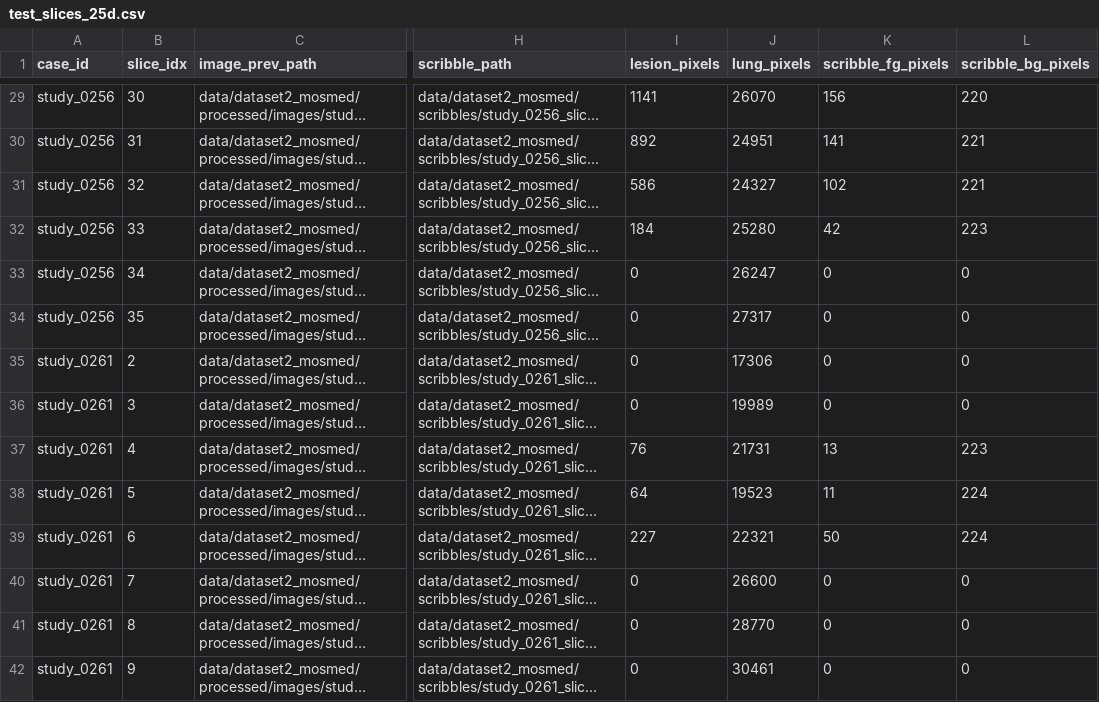
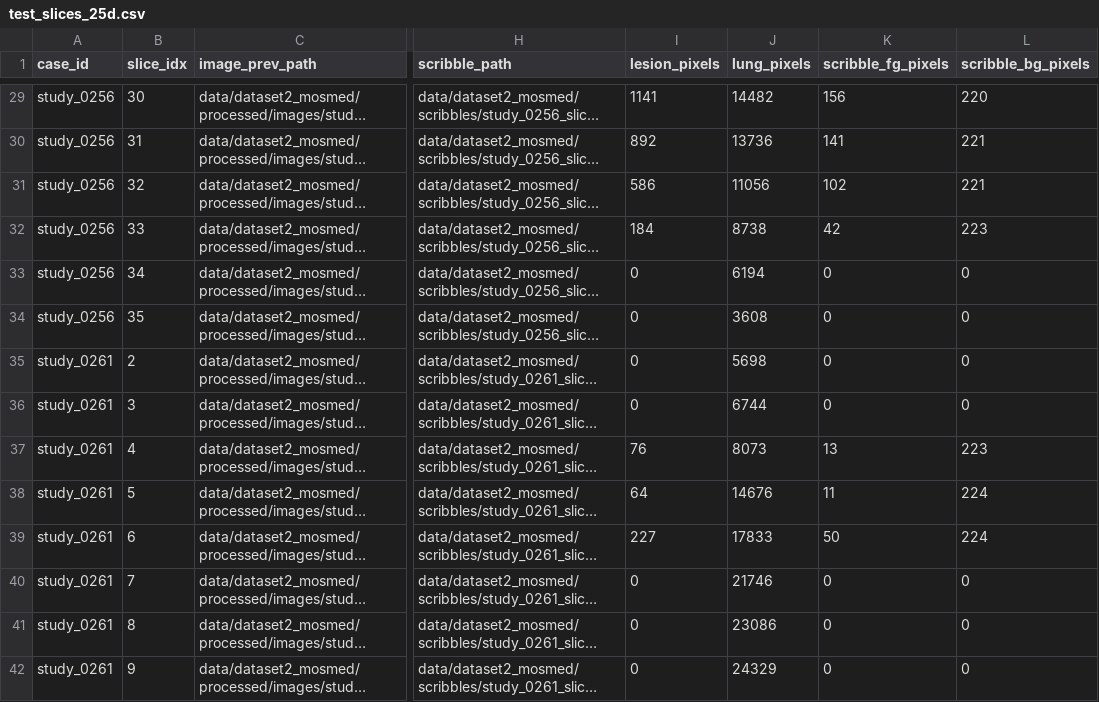
Before and after one commit to itsCodeBakery/scribble-uncertainty-lung-segmentation, a CSV file: data/dataset2_mosmed/splits/test_slices_25d.csv, drawn as a sheet; only a part is shown, gaps mark what is left out; long unchanged cells end in …; the diff covers the shown part only; the diff names each change by its address in the sheet, - before the commit and + after, or states it on an @@ line.

```diff
--- a/data/dataset2_mosmed/splits/test_slices_25d.csv
+++ b/data/dataset2_mosmed/splits/test_slices_25d.csv
-J29 (lung_pixels): 26070
+J29 (lung_pixels): 14482
-J30 (lung_pixels): 24951
+J30 (lung_pixels): 13736
-J31 (lung_pixels): 24327
+J31 (lung_pixels): 11056
-J32 (lung_pixels): 25280
+J32 (lung_pixels): 8738
-J33 (lung_pixels): 26247
+J33 (lung_pixels): 6194
-J34 (lung_pixels): 27317
+J34 (lung_pixels): 3608
-J35 (lung_pixels): 17306
+J35 (lung_pixels): 5698
-J36 (lung_pixels): 19989
+J36 (lung_pixels): 6744
-J37 (lung_pixels): 21731
+J37 (lung_pixels): 8073
-J38 (lung_pixels): 19523
+J38 (lung_pixels): 14676
-J39 (lung_pixels): 22321
+J39 (lung_pixels): 17833
-J40 (lung_pixels): 26600
+J40 (lung_pixels): 21746
-J41 (lung_pixels): 28770
+J41 (lung_pixels): 23086
-J42 (lung_pixels): 30461
+J42 (lung_pixels): 24329
```
Also changed, not shown: 169 edited cells elsewhere in this file, data/dataset2_mosmed/splits/all_slices_25d.csv, data/dataset2_mosmed/splits/train_slices_25d.csv, 6 other files.
